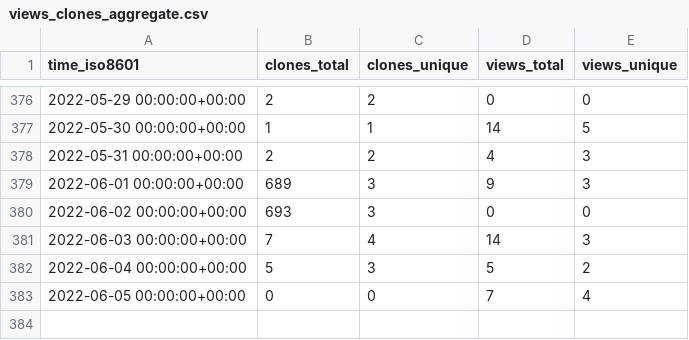
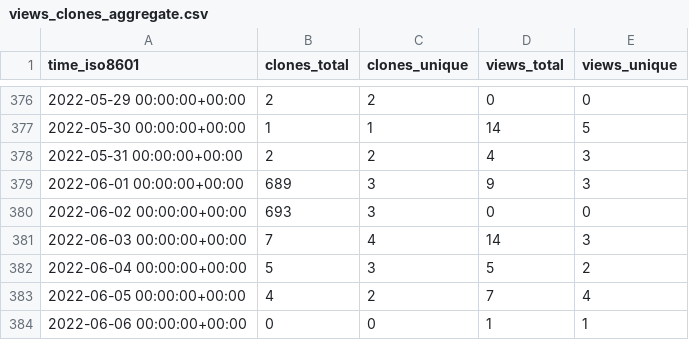
Before and after one commit to SERVIR-WA/GALUP, a CSV file: SERVIR-WA/GALUP/ghrs-data/views_clones_aggregate.csv, drawn as a sheet; only a part is shown, gaps mark what is left out.

```diff
--- a/SERVIR-WA/GALUP/ghrs-data/views_clones_aggregate.csv
+++ b/SERVIR-WA/GALUP/ghrs-data/views_clones_aggregate.csv
@@ -382,2 +382,3 @@ time_iso8601,clones_total,clones_unique,views_total,views_unique
 2022-06-04 00:00:00+00:00,5,3,5,2
-2022-06-05 00:00:00+00:00,0,0,7,4
+2022-06-05 00:00:00+00:00,4,2,7,4
+2022-06-06 00:00:00+00:00,0,0,1,1
```
Also changed, not shown: 1 other file.
